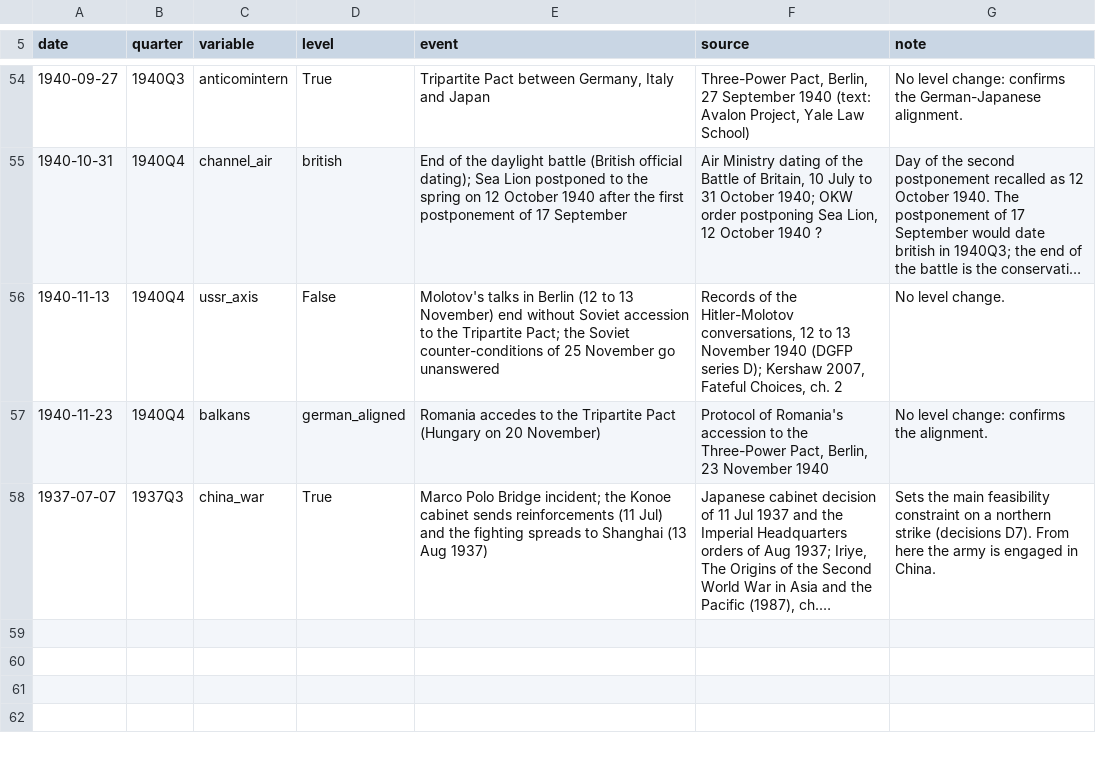
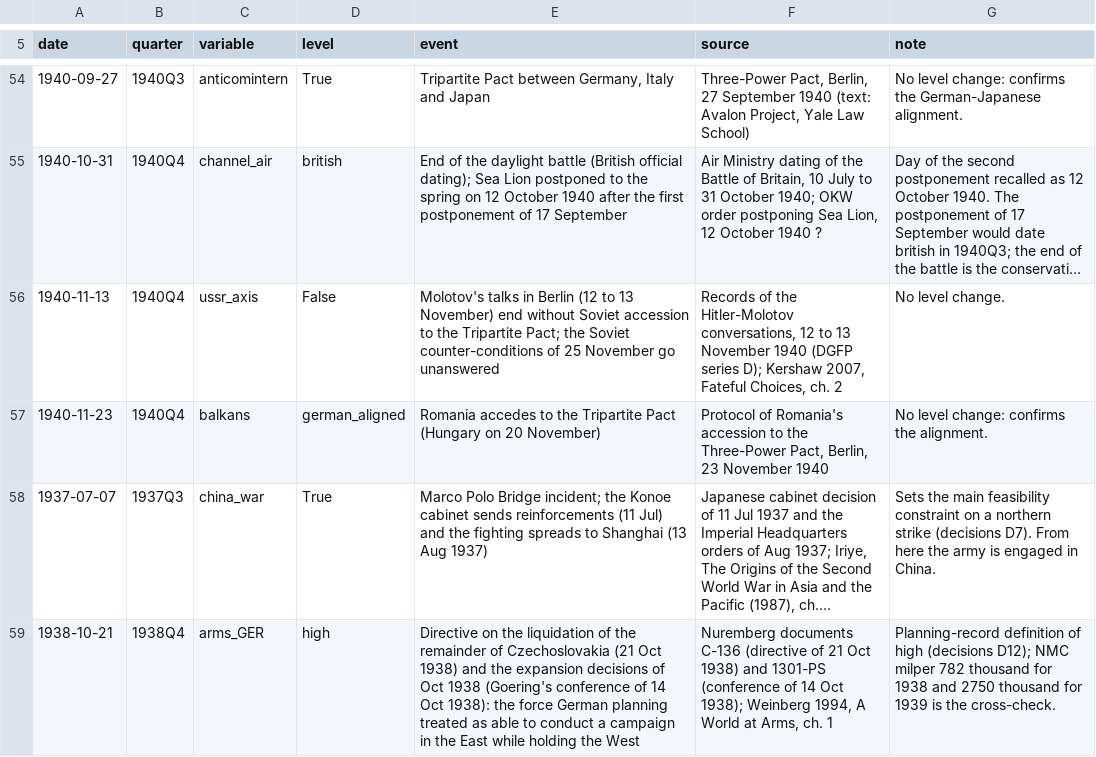
Before and after one commit to khjtony/wave_front, a CSV file: data/ww2/events_ww2.csv, drawn as a sheet; only a part is shown, gaps mark what is left out; long unchanged cells end in …; the diff names each change by its address in the sheet, - before the commit and + after, or states it on an @@ line.

```diff
--- a/data/ww2/events_ww2.csv
+++ b/data/ww2/events_ww2.csv
+row 59: 1938-10-21 | 1938Q4 | arms_GER | high | Directive on the liquidation of the remainder of Czechoslovakia (21 Oct 1938) and the expansion decisions of Oct 1938 (Goering's conference of 14 Oct 1938): the force German planning treated as able to conduct a campaign in the East while holding the West | Nuremberg documents C-136 (directive of 21 Oct 1938) and 1301-PS (conference of 14 Oct 1938); Weinberg 1994, A World at Arms, ch. 1 | Planning-record definition of high (decisions D12); NMC milper 782 thousand for 1938 and 2750 thousand for 1939 is the cross-check.
```
Also changed, not shown: 21 other files.
